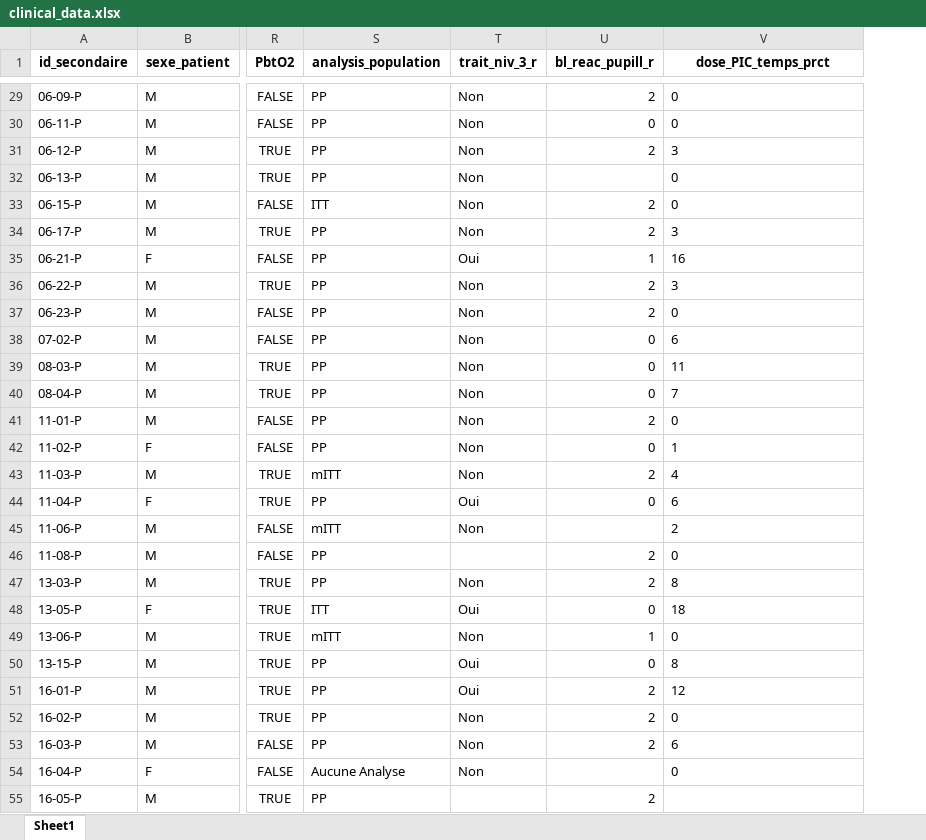
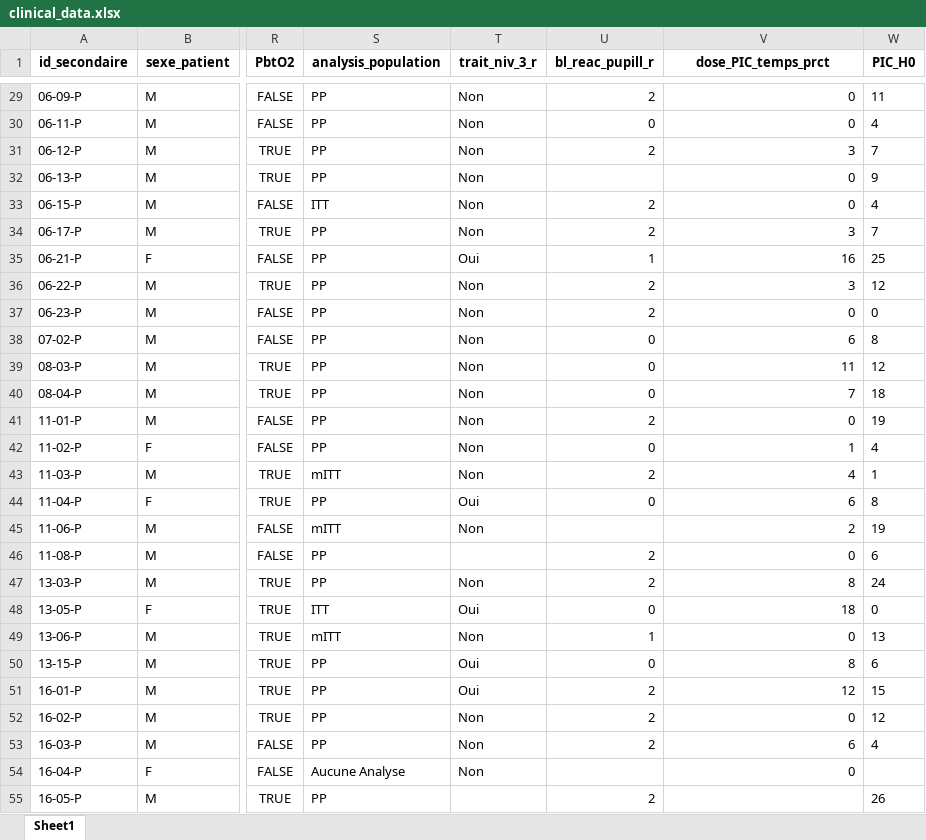
Before and after one commit to tomboulier/oxytcmri-dti-processing, an Excel workbook: data/input/clinical_data/clinical_data.xlsx, sheet Sheet1, drawn as a sheet; only a part is shown, gaps mark what is left out; values as stored, in another font and other column widths than the file's, no borders; the diff covers the shown part only; the diff names each change by its address in the sheet, - before the commit and + after, or states it on an @@ line.

```diff
--- a/data/input/clinical_data/clinical_data.xlsx (sheet Sheet1)
+++ b/data/input/clinical_data/clinical_data.xlsx (sheet Sheet1)
+column W (PIC_H0), rows 29-55: 11 | 4 | 7 | 9 | 4 | 7 | 25 | 12 | 0 | 8 | 12 | 18 | 19 | 4 | 1 | 8 | 19 | 6 | 24 | 0 | 13 | 6 | 15 | 12 | 4 |  | 26
-V29:V54 alignment: left
+V29:V54 alignment: right
```
Also changed, not shown: cell formats elsewhere in this sheet.
